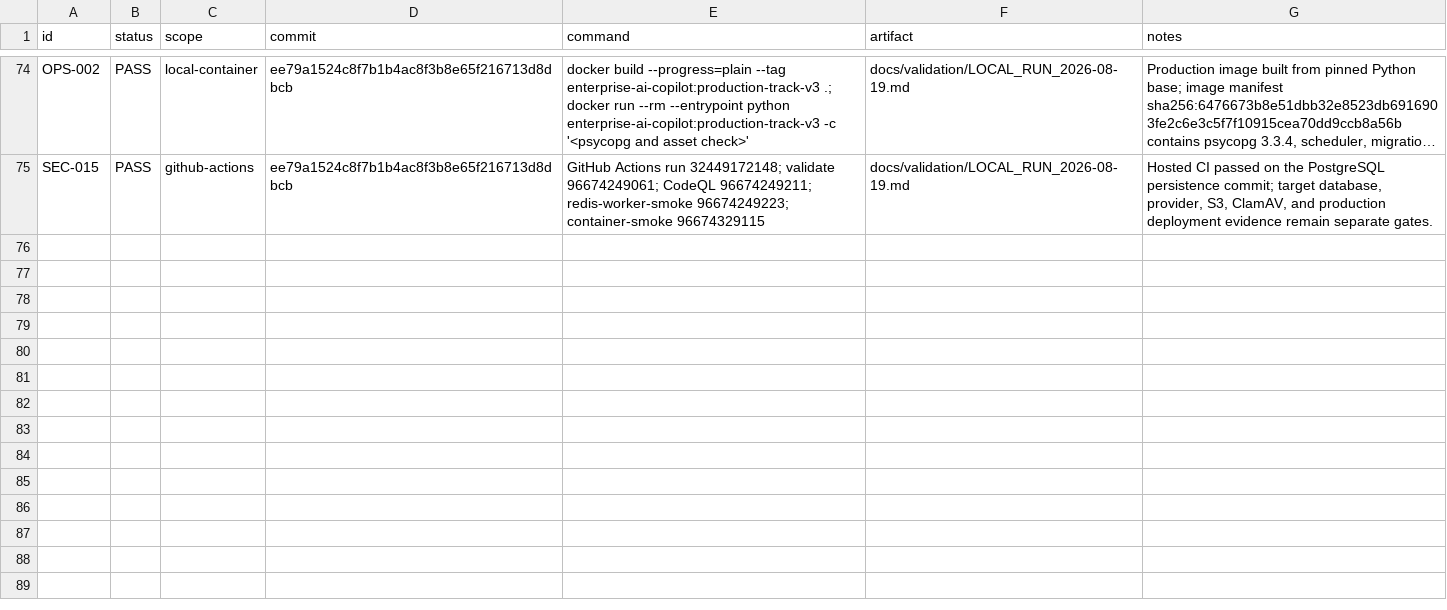
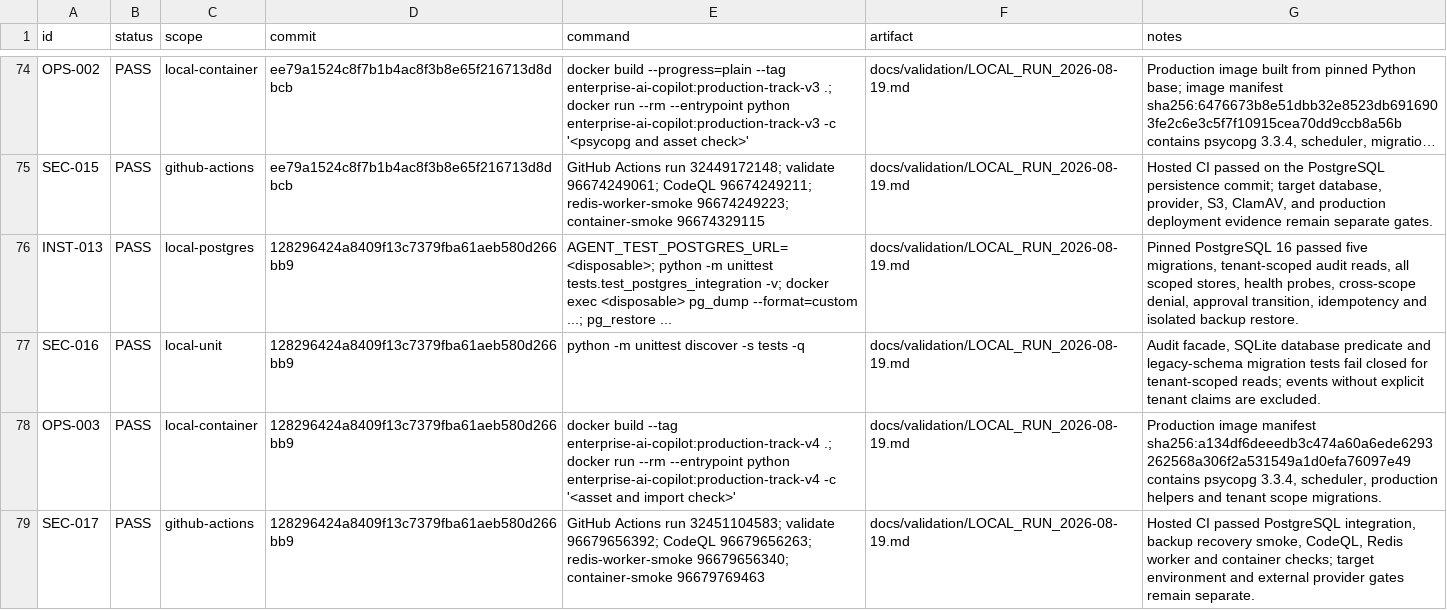
Before and after one commit to yoAkyoku/enterprise-ai-copilot, a CSV file: docs/validation/evidence-index.csv, drawn as a sheet; only a part is shown, gaps mark what is left out; long unchanged cells end in …; the diff names each change by its address in the sheet, - before the commit and + after, or states it on an @@ line.

Commit message:
docs: record tenant scope and hosted validation evidence

```diff
--- a/docs/validation/evidence-index.csv
+++ b/docs/validation/evidence-index.csv
+row 76: INST-013 | PASS | local-postgres | 128296424a8409f13c7379fba61aeb580d266bb9 | AGENT_TEST_POSTGRES_URL=<disposable>; python -m unittest tests.test_postgres_integration -v; docker exec <disposable> pg_dump --format=custom ...; pg_restore ... | docs/validation/LOCAL_RUN_2026-08-19.md | Pinned PostgreSQL 16 passed five migrations, tenant-scoped audit reads, all scoped stores, health probes, cross-scope denial, approval transition, idempotency and isolated backup restore.
+row 77: SEC-016 | PASS | local-unit | 128296424a8409f13c7379fba61aeb580d266bb9 | python -m unittest discover -s tests -q | docs/validation/LOCAL_RUN_2026-08-19.md | Audit facade, SQLite database predicate and legacy-schema migration tests fail closed for tenant-scoped reads; events without explicit tenant claims are excluded.
+row 78: OPS-003 | PASS | local-container | 128296424a8409f13c7379fba61aeb580d266bb9 | docker build --tag enterprise-ai-copilot:production-track-v4 .; docker run --rm --entrypoint python enterprise-ai-copilot:production-track-v4 -c '<asset and import check>' | docs/validation/LOCAL_RUN_2026-08-19.md | Production image manifest sha256:a134df6deeedb3c474a60a6ede6293262568a306f2a531549a1d0efa76097e49 contains psycopg 3.3.4, scheduler, production helpers and tenant scope migrations.
+row 79: SEC-017 | PASS | github-actions | 128296424a8409f13c7379fba61aeb580d266bb9 | GitHub Actions run 32451104583; validate 96679656392; CodeQL 96679656263; redis-worker-smoke 96679656340; container-smoke 96679769463 | docs/validation/LOCAL_RUN_2026-08-19.md | Hosted CI passed PostgreSQL integration, backup recovery smoke, CodeQL, Redis worker and container checks; target environment and external provider gates remain separate.
```
Also changed, not shown: 2 other files.
